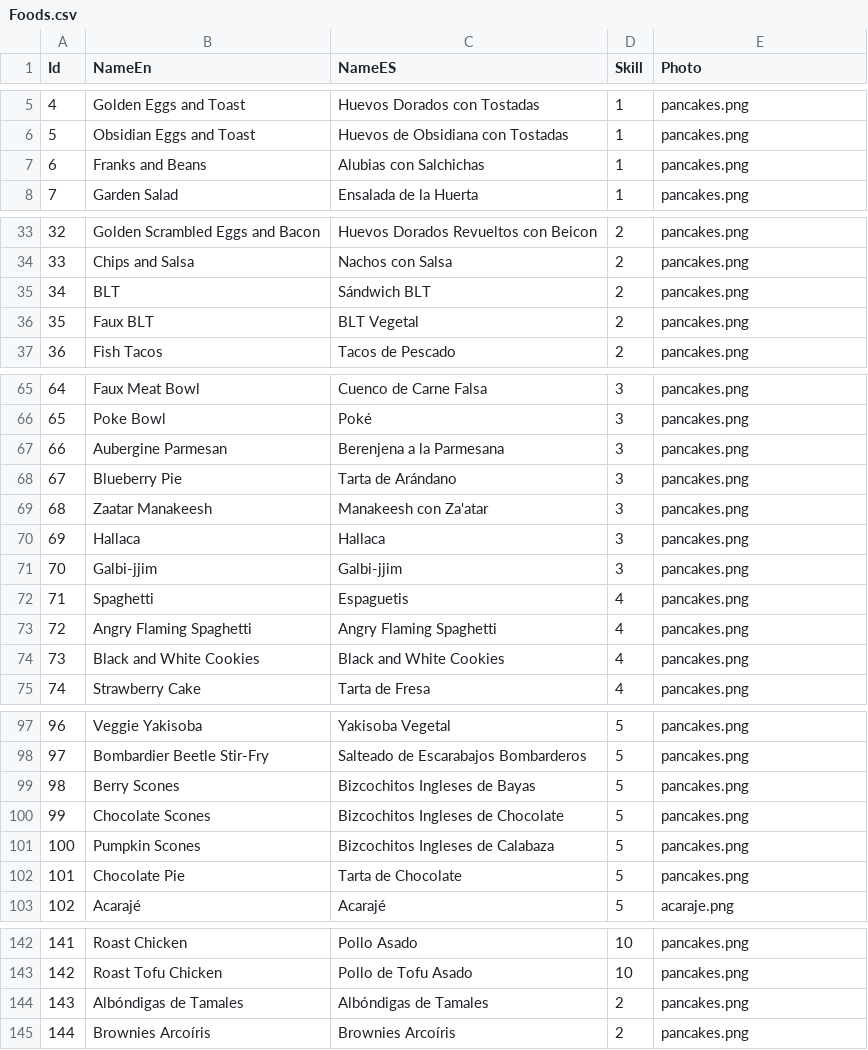
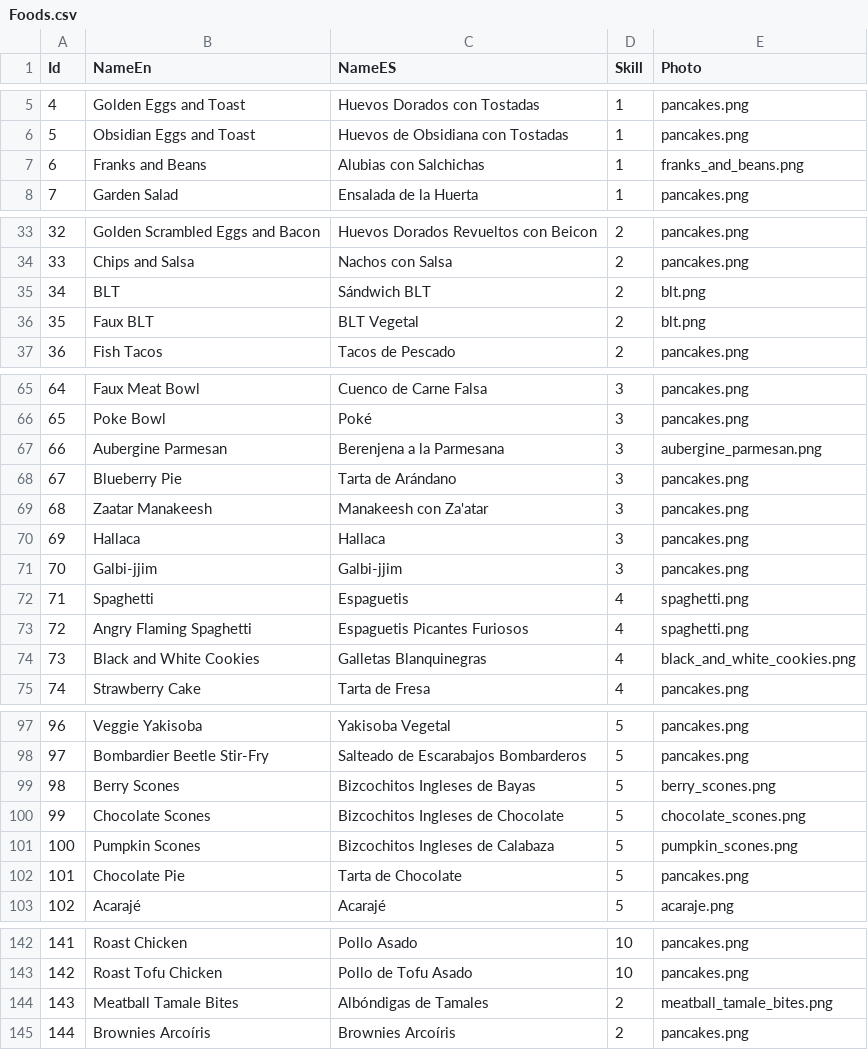
Before and after one commit to kharinna22/myfirst-maui-app, a CSV file: FirstMauiApp/Resources/Raw/Foods.csv, drawn as a sheet; only a part is shown, gaps mark what is left out.

```diff
--- a/FirstMauiApp/Resources/Raw/Foods.csv
+++ b/FirstMauiApp/Resources/Raw/Foods.csv
@@ -6,3 +6,3 @@ Id,NameEn,NameES,Skill,Photo
 5,Obsidian Eggs and Toast,Huevos de Obsidiana con Tostadas ,1,pancakes.png
-6,Franks and Beans,Alubias con Salchichas,1,pancakes.png
+6,Franks and Beans,Alubias con Salchichas,1,franks_and_beans.png
 7,Garden Salad,Ensalada de la Huerta,1,pancakes.png
@@ -34,4 +34,4 @@ Id,NameEn,NameES,Skill,Photo
 33,Chips and Salsa,Nachos con Salsa,2,pancakes.png
-34,BLT,Sándwich BLT,2,pancakes.png
-35,Faux BLT,BLT Vegetal,2,pancakes.png
+34,BLT,Sándwich BLT,2,blt.png
+35,Faux BLT,BLT Vegetal,2,blt.png
 36,Fish Tacos,Tacos de Pescado,2,pancakes.png
@@ -66,3 +66,3 @@ Id,NameEn,NameES,Skill,Photo
 65,Poke Bowl,Poké,3,pancakes.png
-66,Aubergine Parmesan,Berenjena a la Parmesana,3,pancakes.png
+66,Aubergine Parmesan,Berenjena a la Parmesana,3,aubergine_parmesan.png
 67,Blueberry Pie,Tarta de Arándano,3,pancakes.png
@@ -71,5 +71,5 @@ Id,NameEn,NameES,Skill,Photo
 70,Galbi-jjim,Galbi-jjim,3,pancakes.png
-71,Spaghetti,Espaguetis,4,pancakes.png
-72,Angry Flaming Spaghetti,Angry Flaming Spaghetti,4,pancakes.png
-73,Black and White Cookies,Black and White Cookies,4,pancakes.png
+71,Spaghetti,Espaguetis,4,spaghetti.png
+72,Angry Flaming Spaghetti,Espaguetis Picantes Furiosos,4,spaghetti.png
+73,Black and White Cookies,Galletas Blanquinegras,4,black_and_white_cookies.png
 74,Strawberry Cake,Tarta de Fresa,4,pancakes.png
@@ -98,5 +98,5 @@ Id,NameEn,NameES,Skill,Photo
 97,Bombardier Beetle Stir-Fry,Salteado de Escarabajos Bombarderos,5,pancakes.png
-98,Berry Scones,Bizcochitos Ingleses de Bayas,5,pancakes.png
-99,Chocolate Scones,Bizcochitos Ingleses de Chocolate,5,pancakes.png
-100,Pumpkin Scones,Bizcochitos Ingleses de Calabaza,5,pancakes.png
+98,Berry Scones,Bizcochitos Ingleses de Bayas,5,berry_scones.png
+99,Chocolate Scones,Bizcochitos Ingleses de Chocolate,5,chocolate_scones.png
+100,Pumpkin Scones,Bizcochitos Ingleses de Calabaza,5,pumpkin_scones.png
 101,Chocolate Pie,Tarta de Chocolate,5,pancakes.png
@@ -143,3 +143,3 @@ Id,NameEn,NameES,Skill,Photo
 142,Roast Tofu Chicken,Pollo de Tofu Asado,10,pancakes.png
-143,Albóndigas de Tamales,Albóndigas de Tamales,2,pancakes.png
+143,Meatball Tamale Bites,Albóndigas de Tamales,2,meatball_tamale_bites.png
 144,Brownies Arcoíris,Brownies Arcoíris,2,pancakes.png
```
Also changed, not shown: 9 other files.
